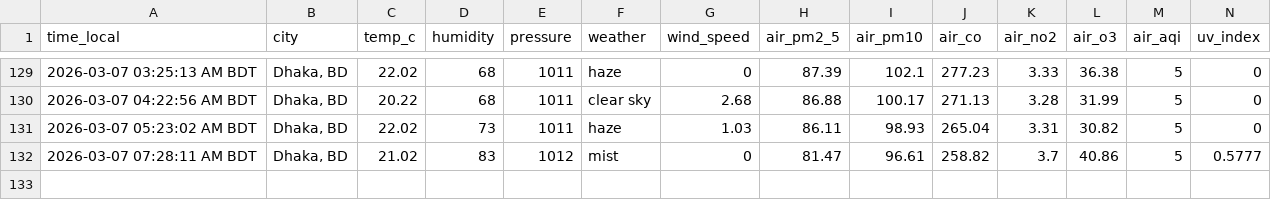
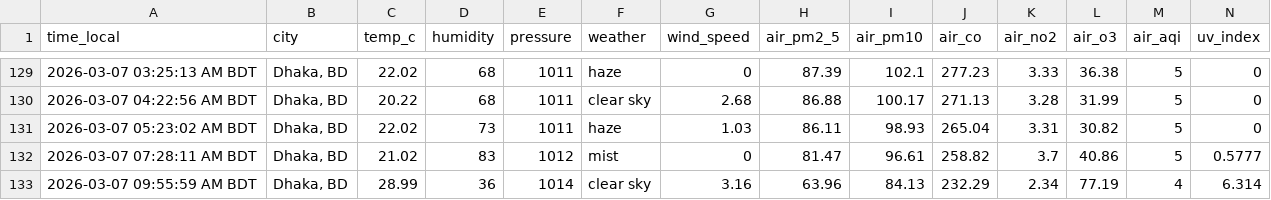
Before and after one commit to syedraihanali/dhaka-environment-logger, a CSV file: data/csv/environment_2026_03.csv, drawn as a sheet; only a part is shown, gaps mark what is left out; the diff names each change by its address in the sheet, - before the commit and + after, or states it on an @@ line.

Commit message:
Dhaka environment update: 2026-03-07 09:56 AM BDT

```diff
--- a/data/csv/environment_2026_03.csv
+++ b/data/csv/environment_2026_03.csv
+row 133: 2026-03-07 09:55:59 AM BDT | Dhaka, BD | 28.99 | 36 | 1014 | clear sky | 3.16 | 63.96 | 84.13 | 232.29 | 2.34 | 77.19 | 4 | 6.314
```
Also changed, not shown: 1 other file.
